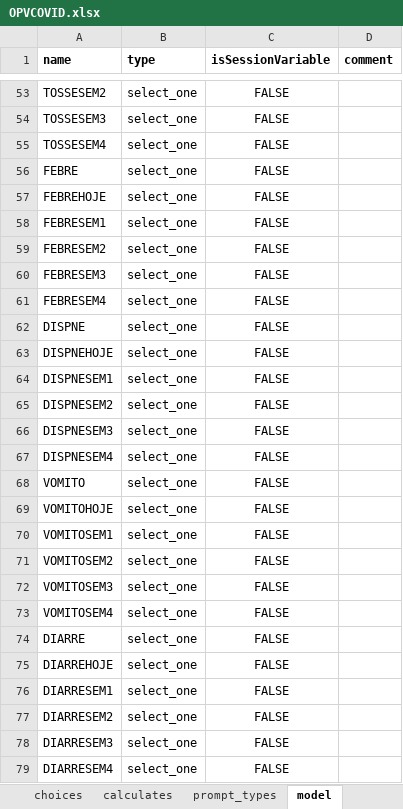
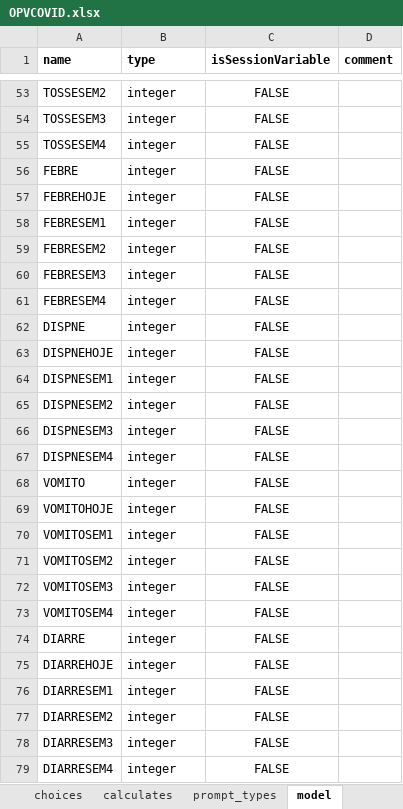
Before and after one commit to BandimHealthProject/OPVCOVID, an Excel workbook: app/config/tables/OPVCOVID/Forms/OPVCOVID/OPVCOVID.xlsx, sheet model, drawn as a sheet; only a part is shown, gaps mark what is left out; values as stored, in another font and other column widths than the file's, no borders; the diff covers the shown part only; the diff names each change by its address in the sheet, - before the commit and + after, or states it on an @@ line.

Commit message:
Changes to variable types

```diff
--- a/app/config/tables/OPVCOVID/Forms/OPVCOVID/OPVCOVID.xlsx (sheet model)
+++ b/app/config/tables/OPVCOVID/Forms/OPVCOVID/OPVCOVID.xlsx (sheet model)
-B53:B79 (type): select_one
+B53:B79 (type): integer
```
Also changed, not shown: 96 edited cells elsewhere in this sheet, formulas that keep their value, 3 other files.
